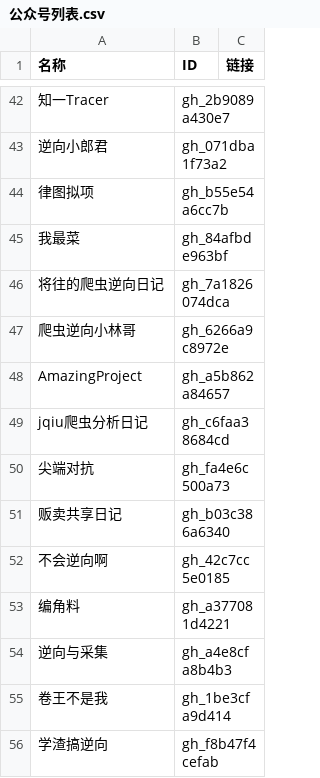
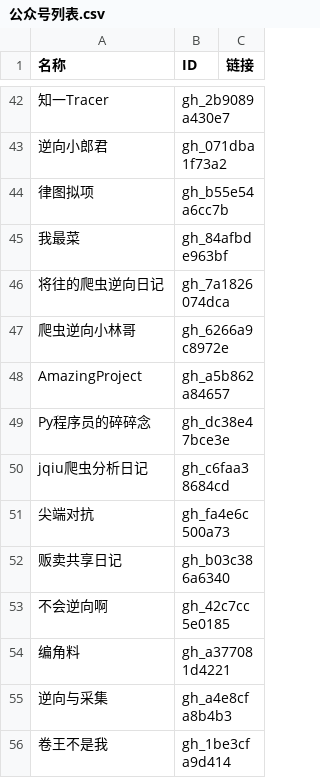
Before and after one commit to kanadeblisst00/high-quality-biz, a CSV file: 公众号列表.csv, drawn as a sheet; only a part is shown, gaps mark what is left out; the shorter side is filled out with more unchanged rows; the diff names each change by its address in the sheet, - before the commit and + after, or states it on an @@ line.

```diff
--- a/公众号列表.csv
+++ b/公众号列表.csv
+row 49: Py程序员的碎碎念 | gh_dc38e47bce3e
```
Also changed, not shown: 3 other files.
